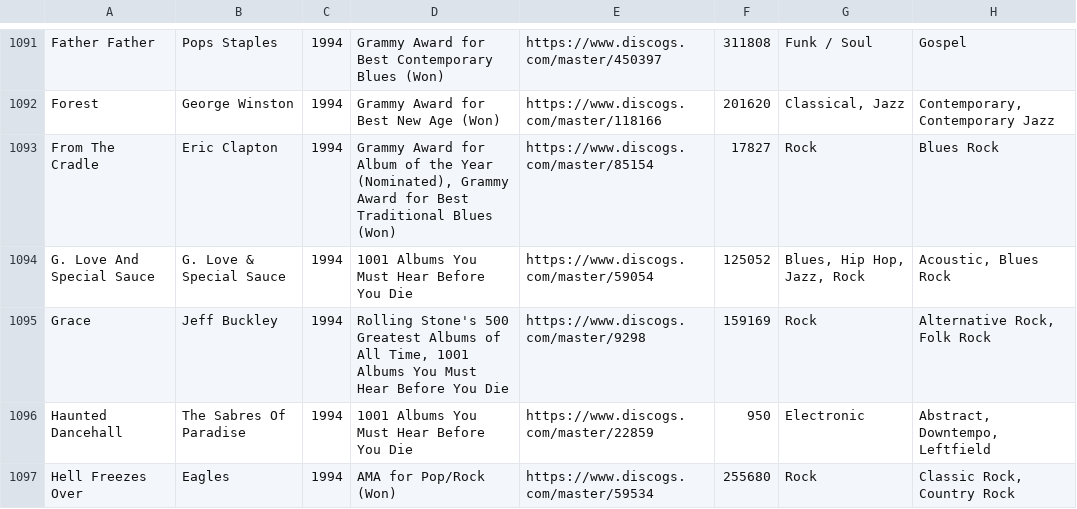
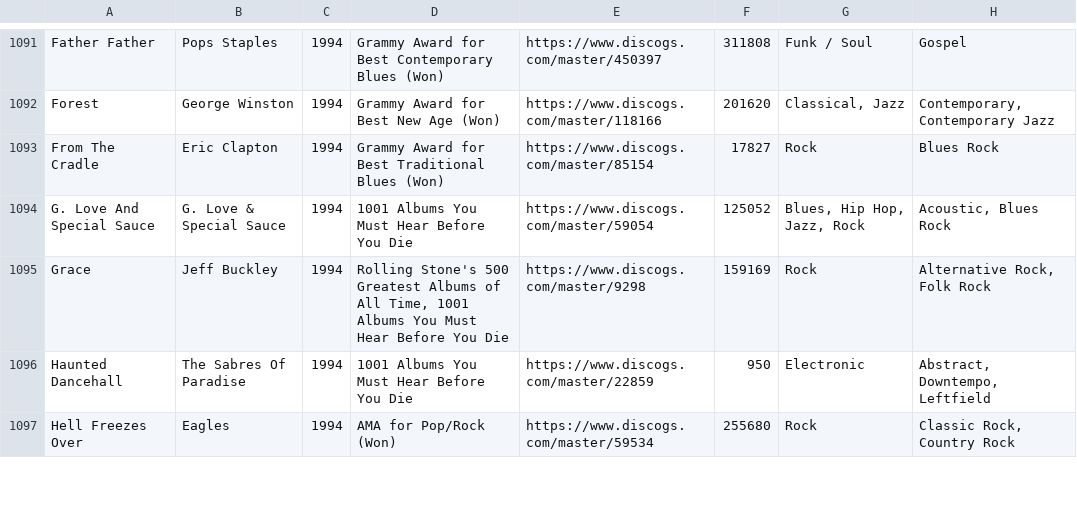
Before and after one commit to seanbreckenridge/albums, a CSV file: spreadsheet.csv, drawn as a sheet; only a part is shown, gaps mark what is left out; the diff covers the shown part only.

Commit message:
Remove Nominations from Reasons
Nominations have no impact on whether or not something is on this list; only albums that won a grammy/AMA award are listed. at one point I was planning to add any album that was nominated to my list of albums to listen to, but I gave up on that pretty quickly.

```diff
--- a/spreadsheet.csv
+++ b/spreadsheet.csv
@@ -1092,3 +1092,3 @@
 "Forest","George Winston","1994","Grammy Award for Best New Age (Won)","https://www.discogs.com/master/118166","201620","Classical, Jazz","Contemporary, Contemporary Jazz"
-"From The Cradle","Eric Clapton","1994","Grammy Award for Album of the Year (Nominated), Grammy Award for Best Traditional Blues (Won)","https://www.discogs.com/master/85154","17827","Rock","Blues Rock"
+"From The Cradle","Eric Clapton","1994","Grammy Award for Best Traditional Blues (Won)","https://www.discogs.com/master/85154","17827","Rock","Blues Rock"
 "G. Love And Special Sauce","G. Love & Special Sauce","1994","1001 Albums You Must Hear Before You Die","https://www.discogs.com/master/59054","125052","Blues, Hip Hop, Jazz, Rock","Acoustic, Blues Rock"
```
Also changed, not shown: 64 edited cells elsewhere in this file.
